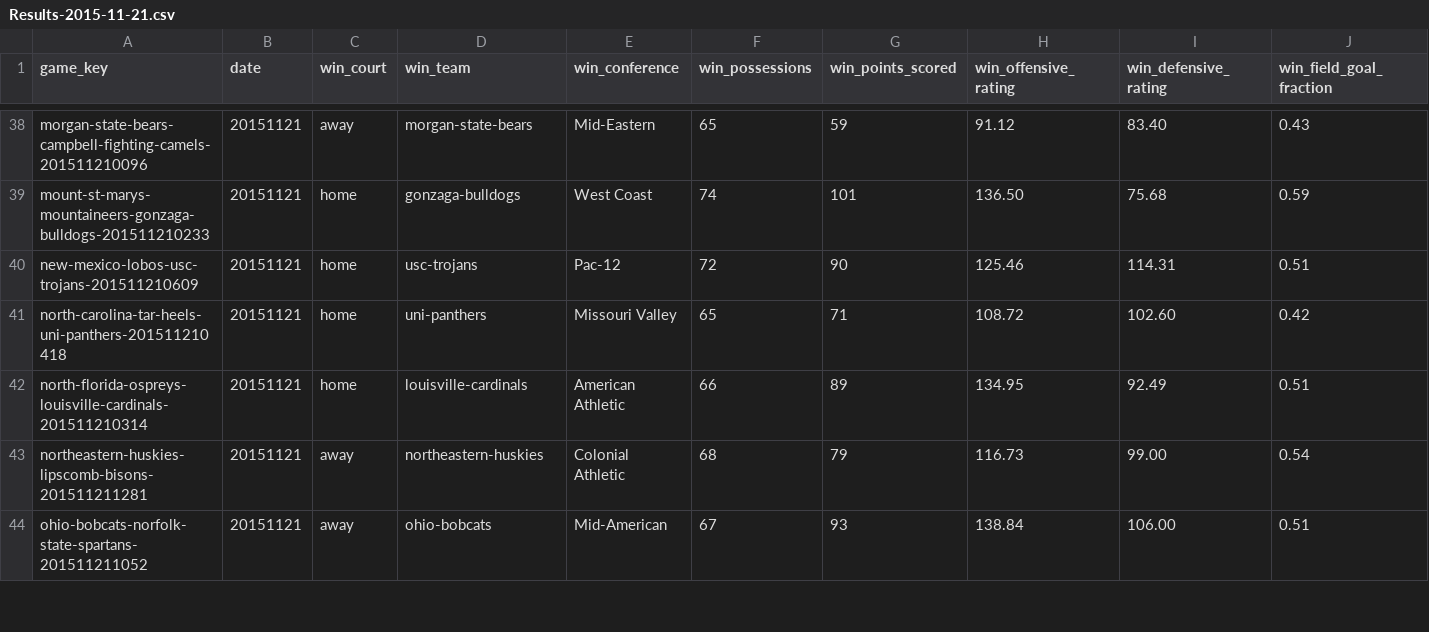
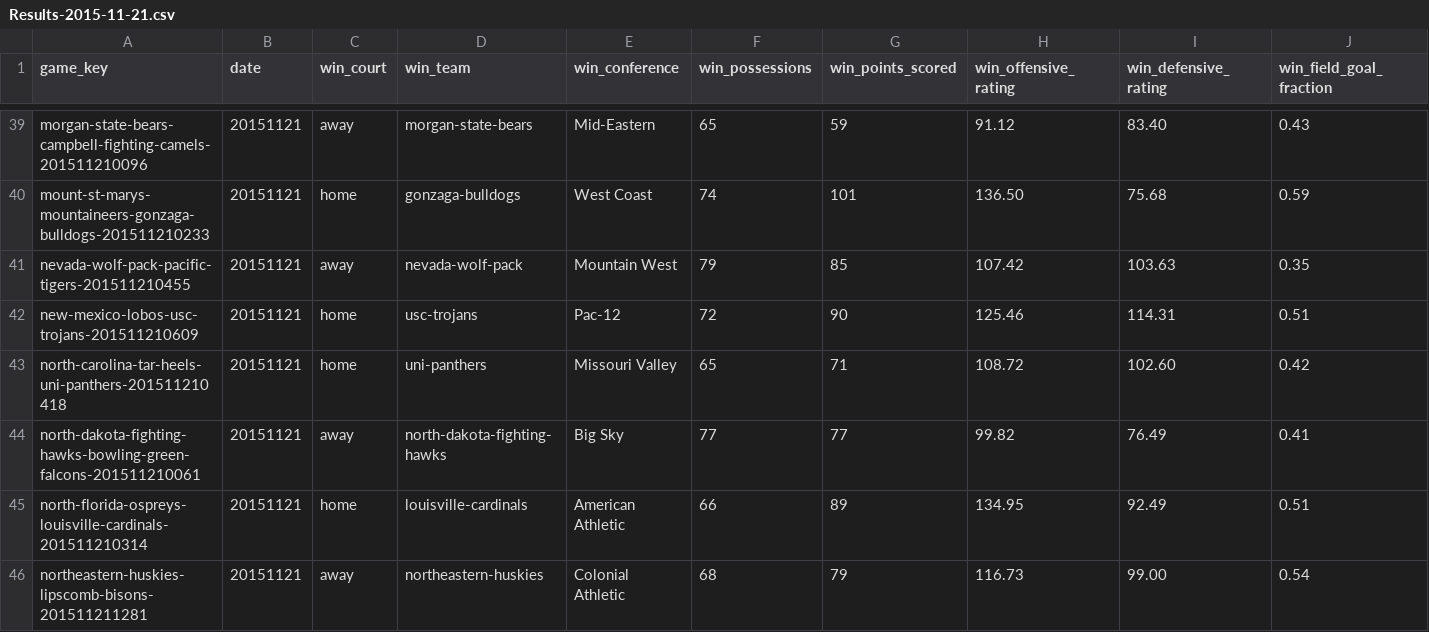
Before and after one commit to doerodney/NCAAB-D1M-2015-2016, a CSV file: Results-2015-11-21.csv, drawn as a sheet; only a part is shown, gaps mark what is left out; the shorter side is filled out with more unchanged rows; rows hold the shown columns only; the diff covers the shown part only; the diff names each change by its address in the sheet, - before the commit and + after, or states it on an @@ line.

```diff
--- a/Results-2015-11-21.csv
+++ b/Results-2015-11-21.csv
+row 41: nevada-wolf-pack-pacific-tigers-201511210455 | 20151121 | away | nevada-wolf-pack | Mountain West | 79 | 85 | 107.42 | 103.63 | 0.35
+row 44: north-dakota-fighting-hawks-bowling-green-falcons-201511210061 | 20151121 | away | north-dakota-fighting-hawks | Big Sky | 77 | 77 | 99.82 | 76.49 | 0.41
```
Also changed, not shown: 3 added rows, 1 removed row and 12 edited cells elsewhere in this file, Results-2015-12-05.csv, Results-2016-01-07.csv, 19 other files.
